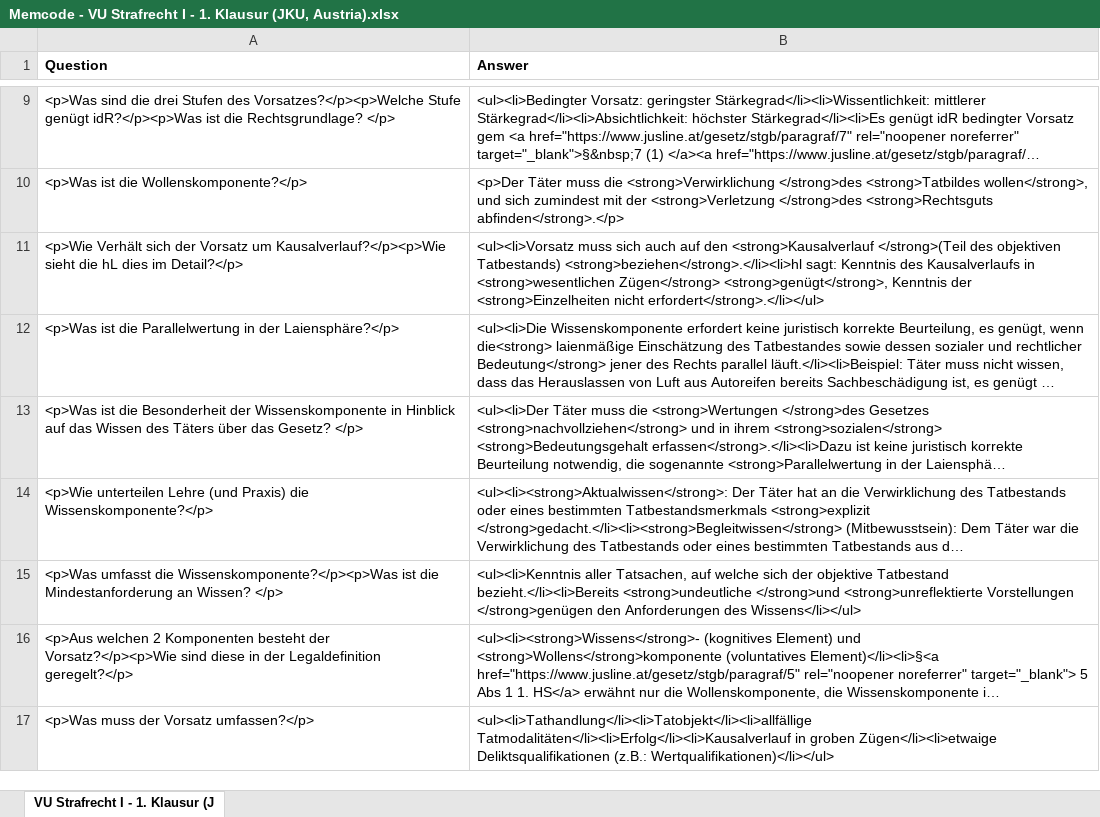
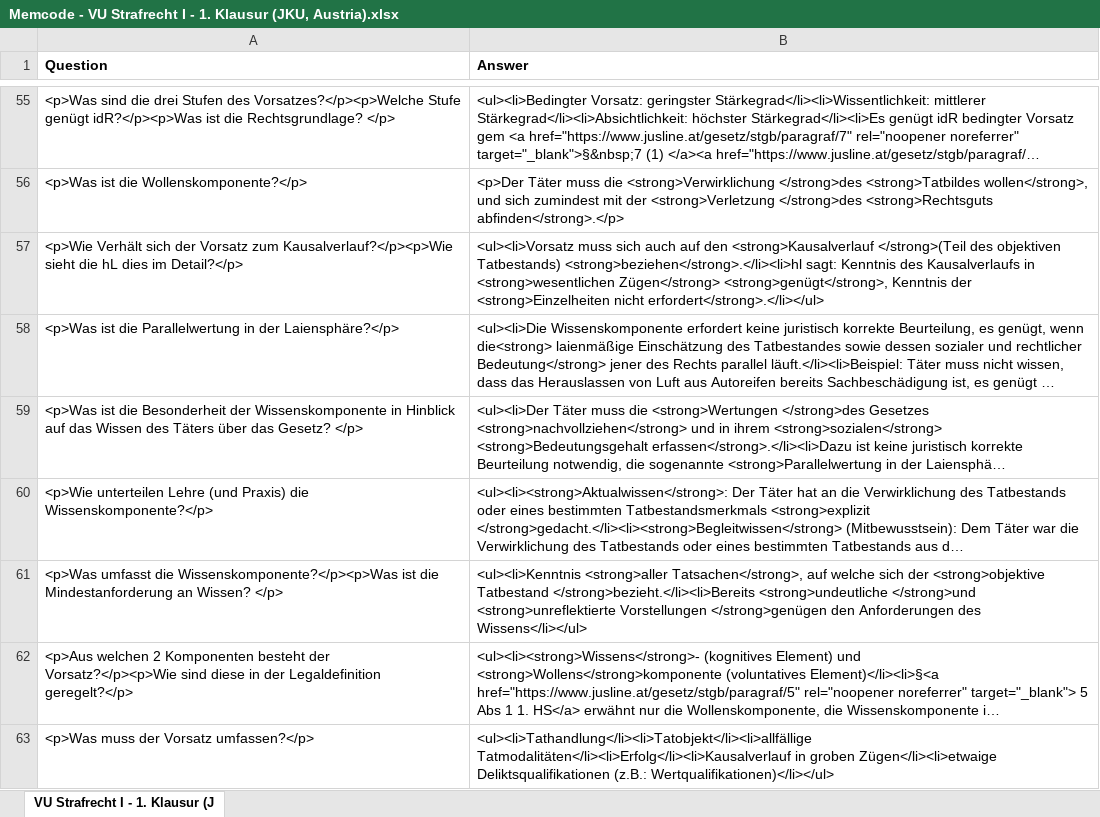
Before and after one commit to Open-Law-Austria/jku-strafrecht-i, an Excel workbook: flashcards/Memcode - VU Strafrecht I - 1. Klausur (JKU, Austria).xlsx, sheet VU Strafrecht I - 1. Klausur (J, drawn as a sheet; only a part is shown, gaps mark what is left out; long unchanged cells end in …; values as stored, in another font and other column widths than the file's, no borders; addresses are those after the commit; the diff covers the shown part only; the diff names each change by its address in the sheet, - before the commit and + after, or states it on an @@ line.

Commit message:
Add cards for chapters 12 and 13

```diff
--- a/flashcards/Memcode - VU Strafrecht I - 1. Klausur (JKU, Austria).xlsx (sheet VU Strafrecht I - 1. Klausur (J)
+++ b/flashcards/Memcode - VU Strafrecht I - 1. Klausur (JKU, Austria).xlsx (sheet VU Strafrecht I - 1. Klausur (J)
-A57 (Question): …der Vorsatz um Kausalverlauf?</p><p>Wie sieht…
+A57 (Question): …der Vorsatz zum Kausalverlauf?</p><p>Wie sieht…
-B61 (Answer): <ul><li>Kenntnis aller Tatsachen, auf welche sich der objektive Tatbestand bezieht.</li><li>Bereits <strong>undeutliche </strong>und…
+B61 (Answer): <ul><li>Kenntnis <strong>aller Tatsachen</strong>, auf welche sich der <strong>objektive Tatbestand </strong>bezieht.</li><li>Bereits <strong>undeutliche </strong>und…
```
Also changed, not shown: 45 added rows, 2 removed rows, 1 moved row and 4 edited cells elsewhere in this sheet.
